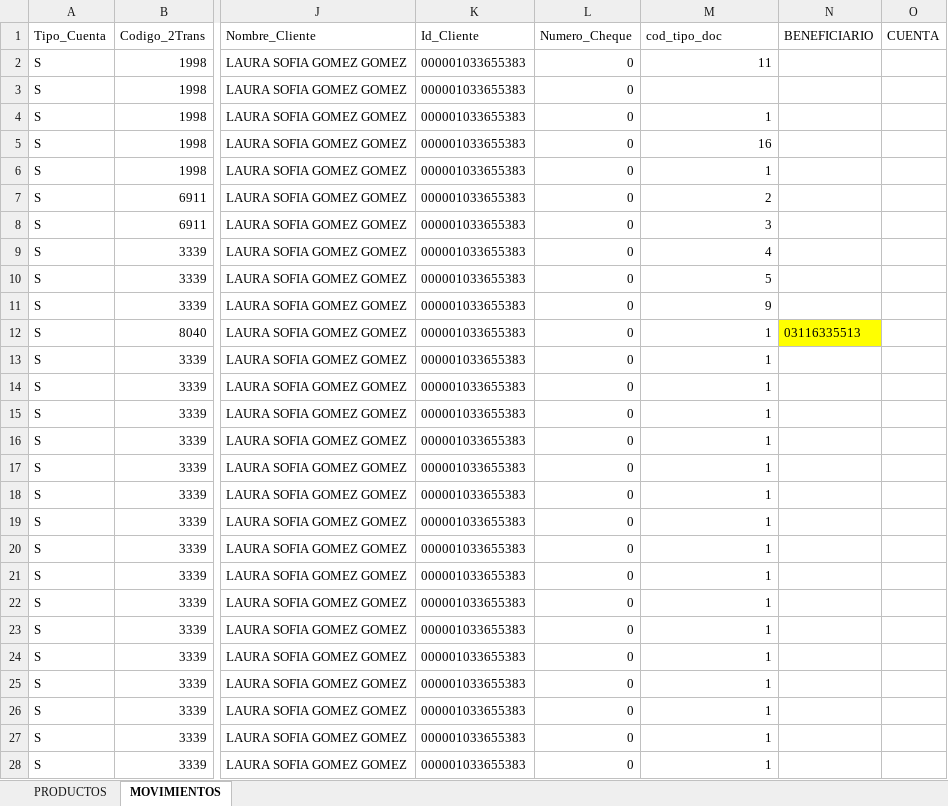
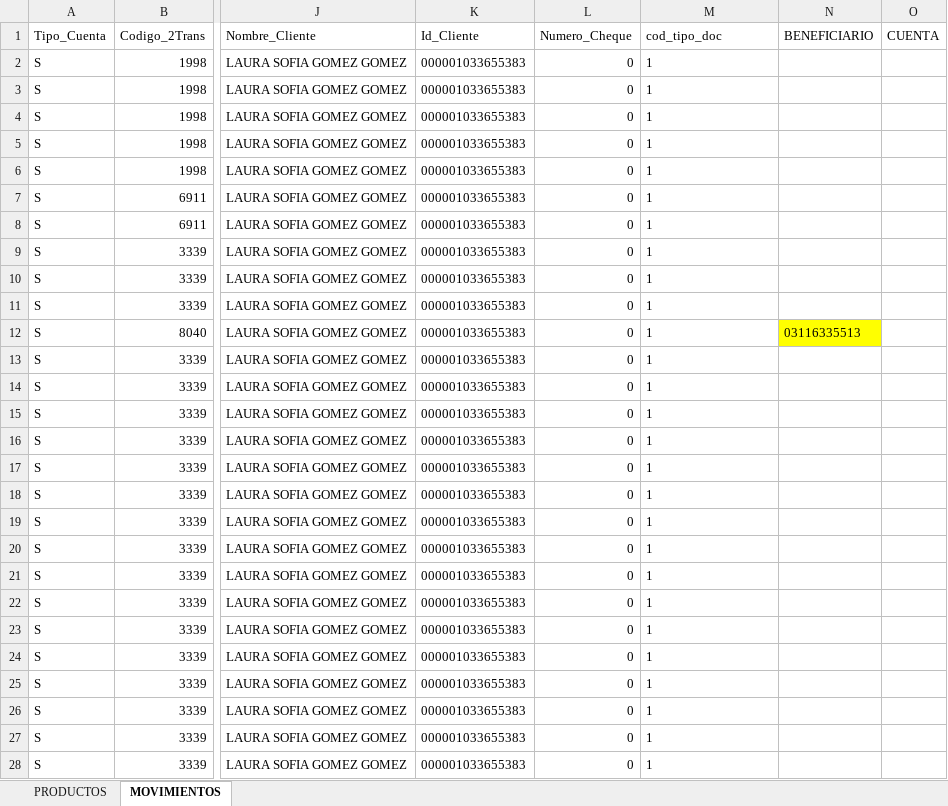
Before and after one commit to Daetobo/python-Automate, an Excel workbook: anexo_04/PRUEBA12345 anexo_04.xlsx, sheet MOVIMIENTOS, drawn as a sheet; only a part is shown, gaps mark what is left out; values as stored, in another font and other column widths than the file's, no borders; table styles not drawn; the diff covers the shown part only; the diff names each change by its address in the sheet, - before the commit and + after, or states it on an @@ line.

```diff
--- a/anexo_04/PRUEBA12345 anexo_04.xlsx (sheet MOVIMIENTOS)
+++ b/anexo_04/PRUEBA12345 anexo_04.xlsx (sheet MOVIMIENTOS)
-M2 (cod_tipo_doc): 11
+M2 (cod_tipo_doc): 1
-M3 (cod_tipo_doc): (empty)
+M3 (cod_tipo_doc): 1
-M4 alignment: right
+M4 alignment: left
-M5 (cod_tipo_doc): 16
+M5 (cod_tipo_doc): 1
-M6 alignment: right
+M6 alignment: left
-M7 (cod_tipo_doc): 2
+M7 (cod_tipo_doc): 1
-M8 (cod_tipo_doc): 3
+M8 (cod_tipo_doc): 1
-M9 (cod_tipo_doc): 4
+M9 (cod_tipo_doc): 1
-M10 (cod_tipo_doc): 5
+M10 (cod_tipo_doc): 1
-M11 (cod_tipo_doc): 9
+M11 (cod_tipo_doc): 1
-M12:M28 alignment: right
+M12:M28 alignment: left
```
Also changed, not shown: cell formats elsewhere in this sheet, respuestas/1033655383.xlsx, 2 other files.
